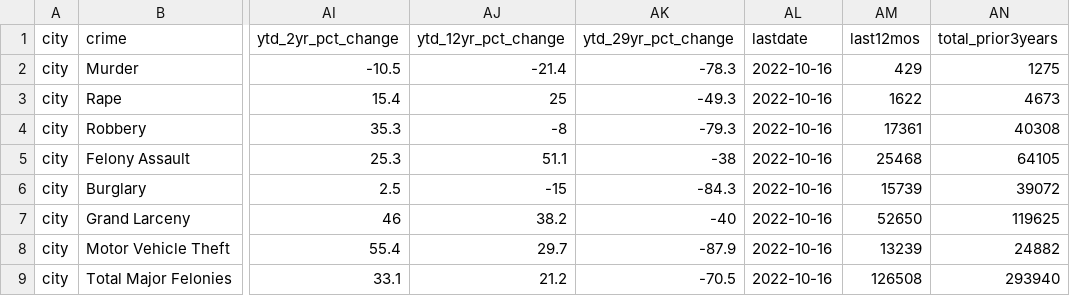
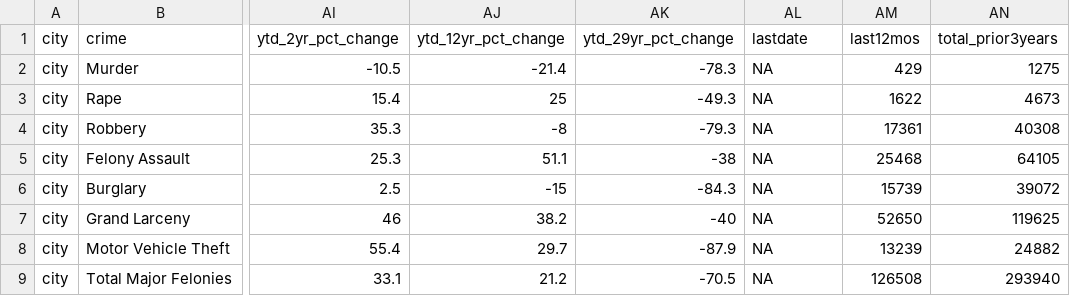
Before and after one commit to abcotvdata/safetytracker_newyork, a CSV file: data/output/archive/citywide_crime_week41.csv, drawn as a sheet; only a part is shown, gaps mark what is left out; the diff names each change by its address in the sheet, - before the commit and + after, or states it on an @@ line.

```diff
--- a/data/output/archive/citywide_crime_week41.csv
+++ b/data/output/archive/citywide_crime_week41.csv
-AL2:AL9 (lastdate): 2022-10-16
+AL2:AL9 (lastdate): NA
```
Also changed, not shown: 30 other files.
